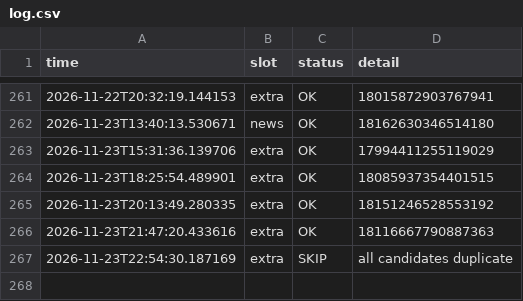
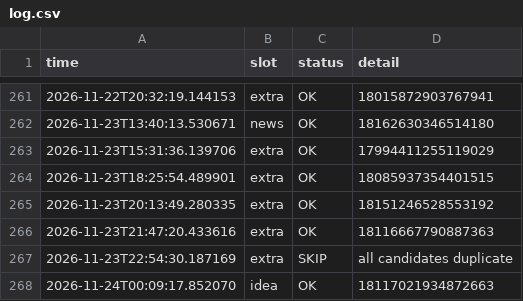
Before and after one commit to mindmeetsmachineM3/insta-automation, a CSV file: log.csv, drawn as a sheet; only a part is shown, gaps mark what is left out.

```diff
--- a/log.csv
+++ b/log.csv
@@ -267 +267,2 @@ time,slot,status,detail
 2026-11-23T22:54:30.187169,extra,SKIP,all candidates duplicate
+2026-11-24T00:09:17.852070,idea,OK,18117021934872663
```
Also changed, not shown: 1 other file.
